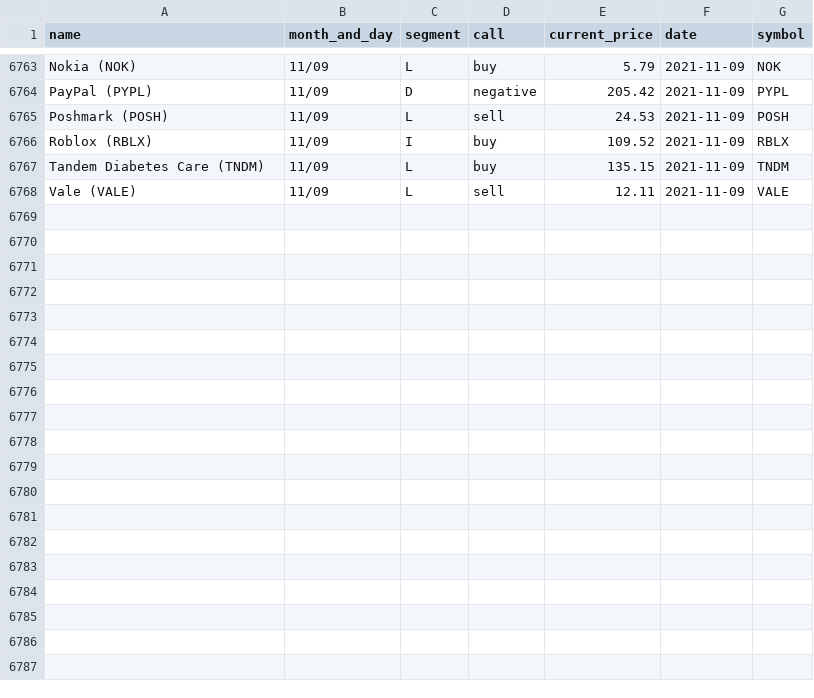
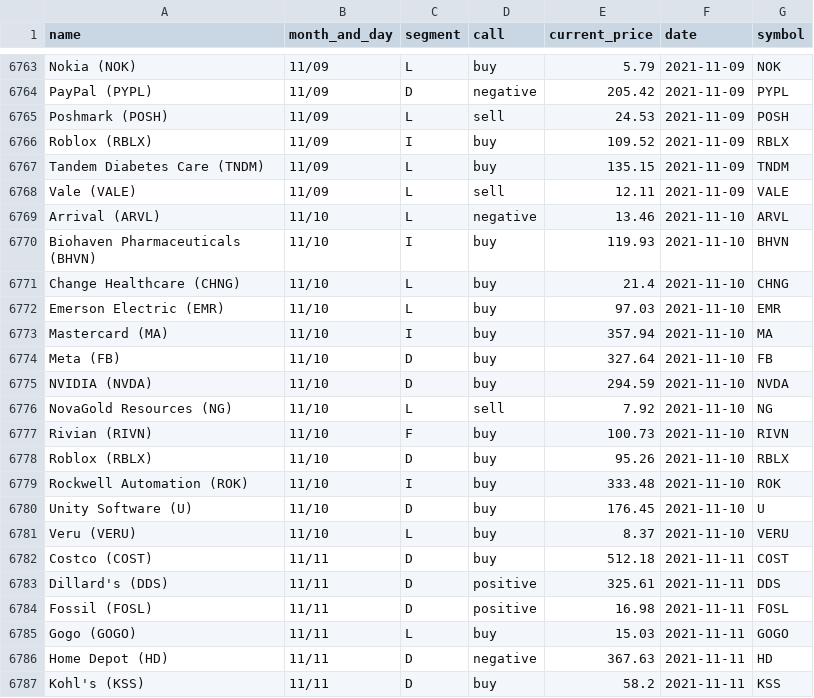
Before and after one commit to gaborvecsei/Mad-Money-Backtesting, a CSV file: mad_money_recommendations.csv, drawn as a sheet; only a part is shown, gaps mark what is left out; the diff covers the shown part only; the diff names each change by its address in the sheet, - before the commit and + after, or states it on an @@ line.

```diff
--- a/mad_money_recommendations.csv
+++ b/mad_money_recommendations.csv
+row 6769: Arrival (ARVL) | 11/10 | L | negative | 13.46 | 2021-11-10 | ARVL
+row 6770: Biohaven Pharmaceuticals (BHVN) | 11/10 | I | buy | 119.93 | 2021-11-10 | BHVN
+row 6771: Change Healthcare (CHNG) | 11/10 | L | buy | 21.4 | 2021-11-10 | CHNG
+row 6772: Emerson Electric (EMR) | 11/10 | L | buy | 97.03 | 2021-11-10 | EMR
+row 6773: Mastercard (MA) | 11/10 | I | buy | 357.94 | 2021-11-10 | MA
+row 6774: Meta (FB) | 11/10 | D | buy | 327.64 | 2021-11-10 | FB
+row 6775: NVIDIA (NVDA) | 11/10 | D | buy | 294.59 | 2021-11-10 | NVDA
+row 6776: NovaGold Resources (NG) | 11/10 | L | sell | 7.92 | 2021-11-10 | NG
+row 6777: Rivian (RIVN) | 11/10 | F | buy | 100.73 | 2021-11-10 | RIVN
+row 6778: Roblox (RBLX) | 11/10 | D | buy | 95.26 | 2021-11-10 | RBLX
+row 6779: Rockwell Automation (ROK) | 11/10 | I | buy | 333.48 | 2021-11-10 | ROK
+row 6780: Unity Software (U) | 11/10 | D | buy | 176.45 | 2021-11-10 | U
+row 6781: Veru (VERU) | 11/10 | L | buy | 8.37 | 2021-11-10 | VERU
+row 6782: Costco (COST) | 11/11 | D | buy | 512.18 | 2021-11-11 | COST
+row 6783: Dillard's (DDS) | 11/11 | D | positive | 325.61 | 2021-11-11 | DDS
+row 6784: Fossil (FOSL) | 11/11 | D | positive | 16.98 | 2021-11-11 | FOSL
+row 6785: Gogo (GOGO) | 11/11 | L | buy | 15.03 | 2021-11-11 | GOGO
+row 6786: Home Depot (HD) | 11/11 | D | negative | 367.63 | 2021-11-11 | HD
+row 6787: Kohl's (KSS) | 11/11 | D | buy | 58.2 | 2021-11-11 | KSS
```
Also changed, not shown: 9 added rows elsewhere in this file.
